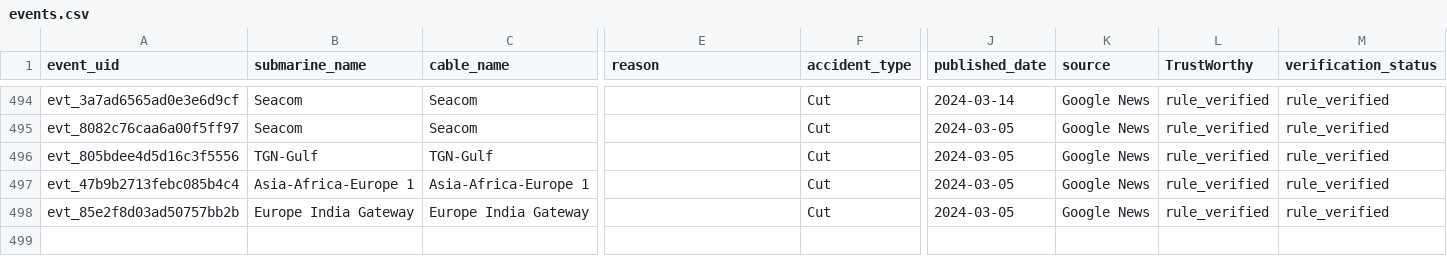
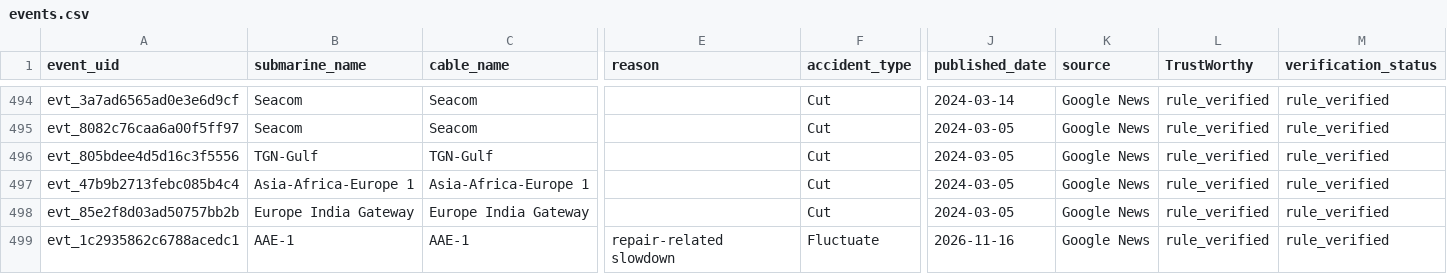
Before and after one commit to li-yang23/submarine-cable-monitor, a CSV file: docs/data/events.csv, drawn as a sheet; only a part is shown, gaps mark what is left out; rows hold the shown columns only; the diff names each change by its address in the sheet, - before the commit and + after, or states it on an @@ line.

```diff
--- a/docs/data/events.csv
+++ b/docs/data/events.csv
+row 499: evt_1c2935862c6788acedc1 | AAE-1 | AAE-1 | repair-related slowdown | Fluctuate | 2026-11-16 | Google News | rule_verified | rule_verified
```
Also changed, not shown: 4 other files.
